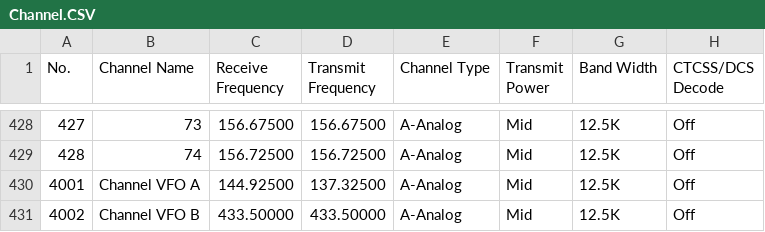
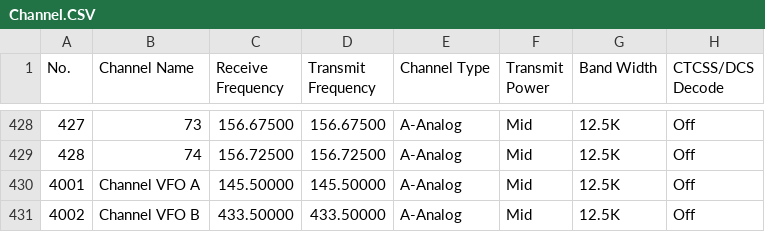
Before and after one commit to sm0rux/at-d878uv, a CSV file: Channel.CSV, drawn as a sheet; only a part is shown, gaps mark what is left out; the diff names each change by its address in the sheet, - before the commit and + after, or states it on an @@ line.

Commit message:
2020-11-19

```diff
--- a/Channel.CSV
+++ b/Channel.CSV
-C430 (Receive Frequency): 144.92500
+C430 (Receive Frequency): 145.50000
-D430 (Transmit Frequency): 137.32500
+D430 (Transmit Frequency): 145.50000
```
